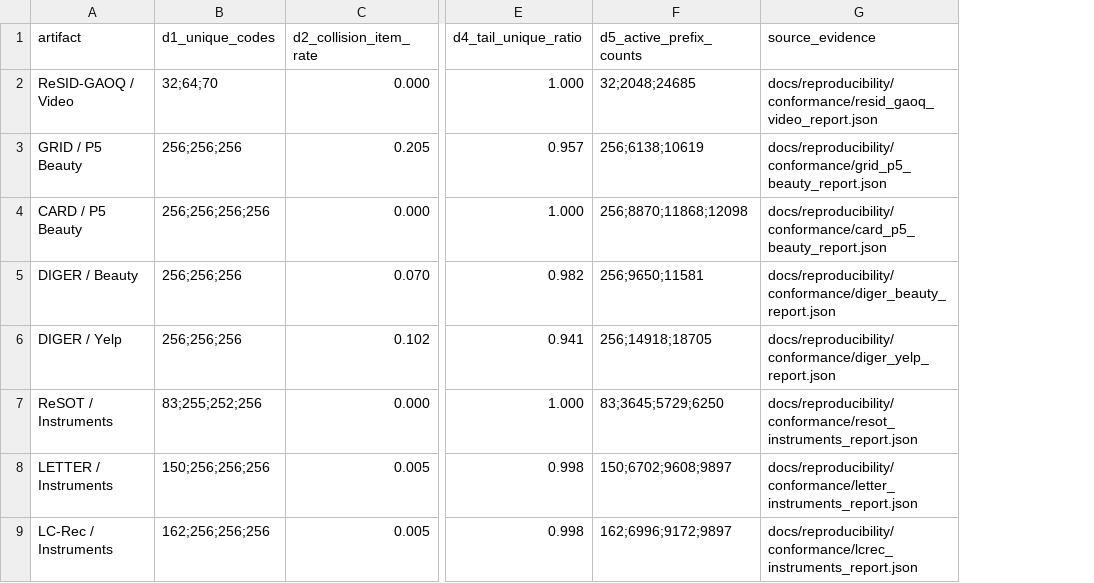
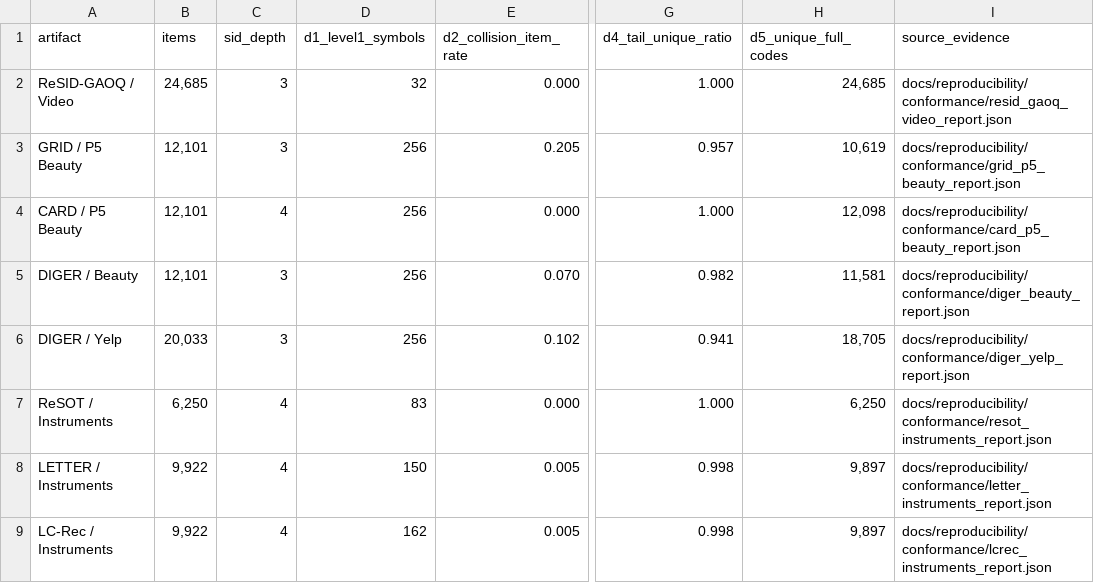
Before and after one commit to jdding/SIDscope, a CSV file: docs/reproducibility/paper_tables/table5_diagnostic_profile.csv, drawn as a sheet; only a part is shown, gaps mark what is left out; removed rows and columns are numbered as before the commit, all else as after; the diff names each change by its address in the sheet, - before the commit and + after, or states it on an @@ line.

```diff
--- a/docs/reproducibility/paper_tables/table5_diagnostic_profile.csv
+++ b/docs/reproducibility/paper_tables/table5_diagnostic_profile.csv
-column B (d1_unique_codes), rows 2-9: 32;64;70 | 256;256;256 | 256;256;256;256 | 256;256;256 | 256;256;256 | 83;255;252;256 | 150;256;256;256 | 162;256;256;256
+column B (items), rows 2-9: 24,685 | 12,101 | 12,101 | 12,101 | 20,033 | 6,250 | 9,922 | 9,922
+column C (sid_depth), rows 2-9: 3 | 3 | 4 | 3 | 3 | 4 | 4 | 4
+column D (d1_level1_symbols), rows 2-9: 32 | 256 | 256 | 256 | 256 | 83 | 150 | 162
-column F (d5_active_prefix_counts), rows 2-9: 32;2048;24685 | 256;6138;10619 | 256;8870;11868;12098 | 256;9650;11581 | 256;14918;18705 | 83;3645;5729;6250 | 150;6702;9608;9897 | 162;6996;9172;9897
+column H (d5_unique_full_codes), rows 2-9: 24,685 | 10,619 | 12,098 | 11,581 | 18,705 | 6,250 | 9,897 | 9,897
```
Also changed, not shown: docs/reproducibility/paper_table_sources/table4_evidence_ladder_source.csv, docs/reproducibility/paper_tables/table6_evidence_ladder.csv, 33 other files.
